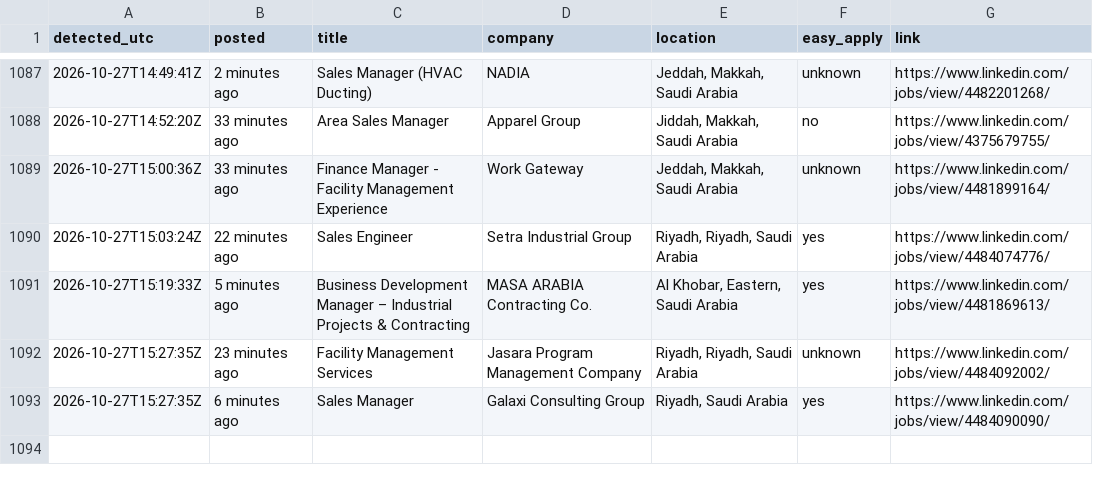
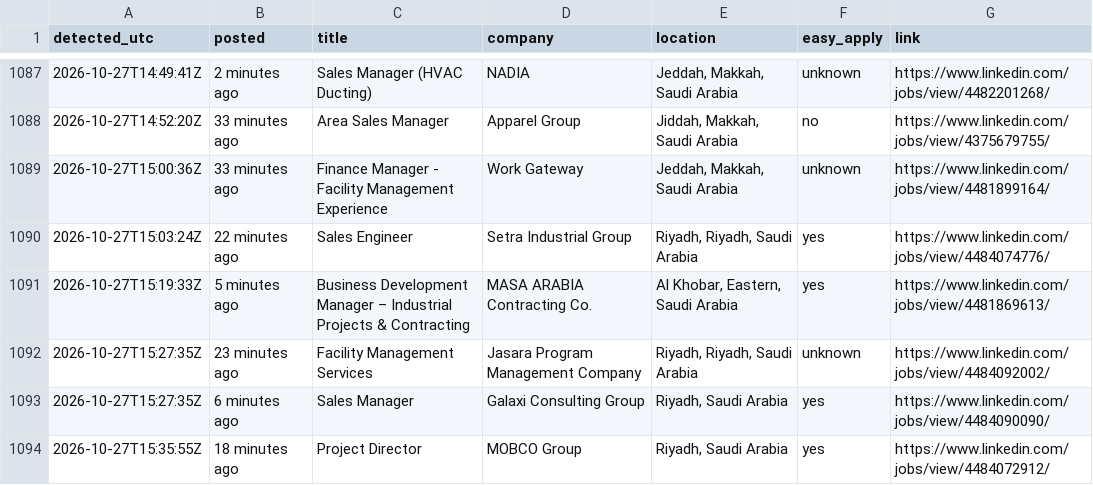
Before and after one commit to Refaatahmed47/linkedin-job-alert, a CSV file: jobs.csv, drawn as a sheet; only a part is shown, gaps mark what is left out.

```diff
--- a/jobs.csv
+++ b/jobs.csv
@@ -1093 +1093,2 @@ detected_utc,posted,title,company,location,easy_apply,link
 2026-10-27T15:27:35Z,6 minutes ago,Sales Manager,Galaxi Consulting Group,"Riyadh, Saudi Arabia",yes,https://www.linkedin.com/jobs/view/4484090090/
+2026-10-27T15:35:55Z,18 minutes ago,Project Director,MOBCO Group,"Riyadh, Saudi Arabia",yes,https://www.linkedin.com/jobs/view/4484072912/
```
Also changed, not shown: 2 other files.
